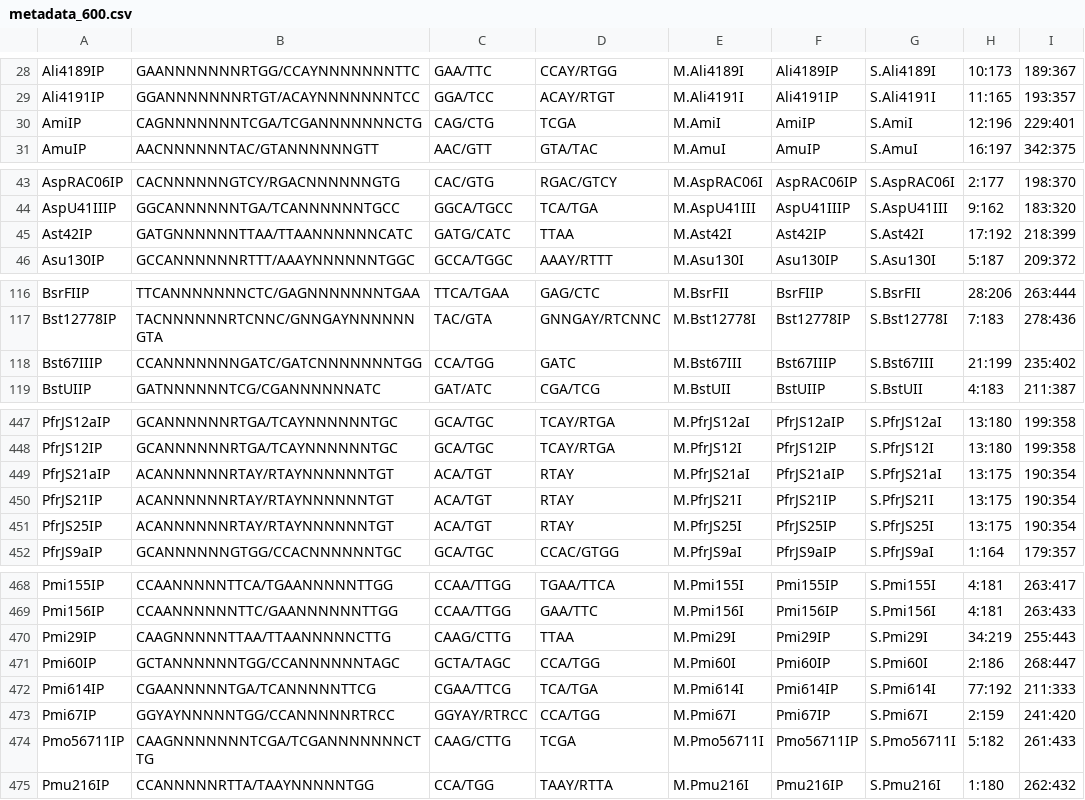
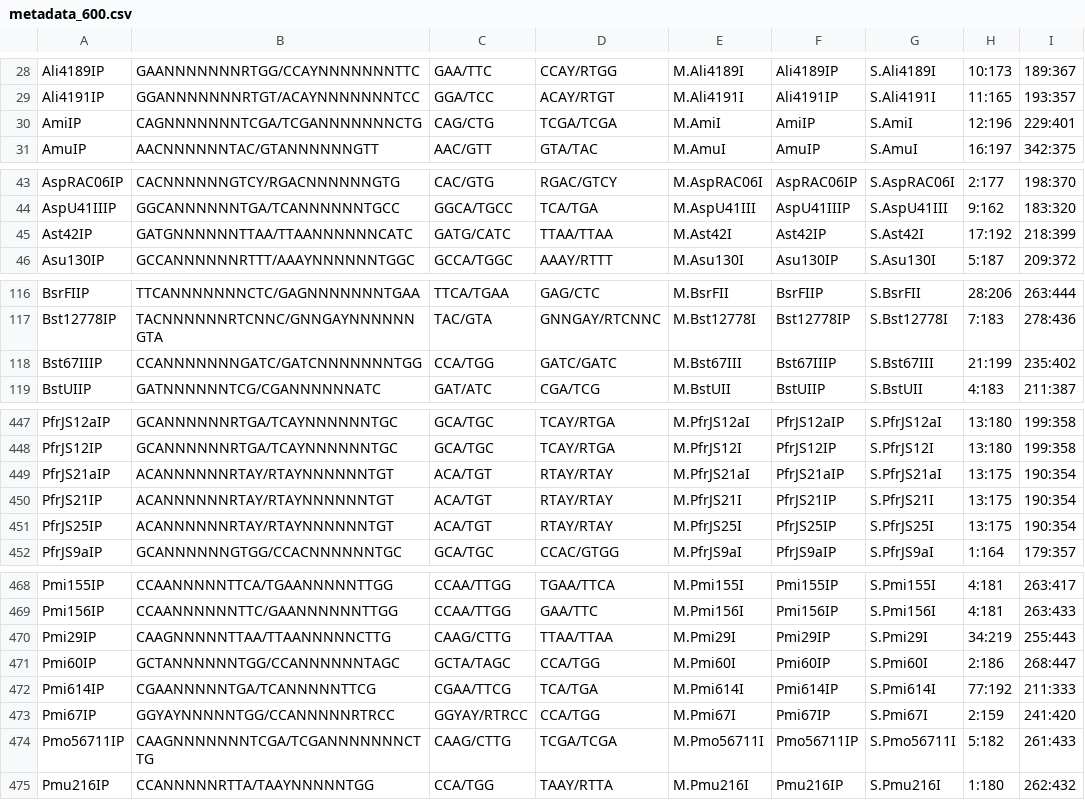
Before and after one commit to MichaelTrumbull/restriction_enzyme_study, a CSV file: raw_data/metadata_600.csv, drawn as a sheet; only a part is shown, gaps mark what is left out; the diff covers the shown part only.

Commit message:
target data building

```diff
--- a/raw_data/metadata_600.csv
+++ b/raw_data/metadata_600.csv
@@ -29,3 +29,3 @@ Ali4189IP,GAANNNNNNNRTGG/CCAYNNNNNNNTTC,GAA/TTC,CCAY/RTGG,M.Ali4189I,Ali4189IP,S
 Ali4191IP,GGANNNNNNNRTGT/ACAYNNNNNNNTCC,GGA/TCC,ACAY/RTGT,M.Ali4191I,Ali4191IP,S.Ali4191I,11:165,193:357
-AmiIP,CAGNNNNNNNTCGA/TCGANNNNNNNCTG,CAG/CTG,TCGA,M.AmiI,AmiIP,S.AmiI,12:196,229:401
+AmiIP,CAGNNNNNNNTCGA/TCGANNNNNNNCTG,CAG/CTG,TCGA/TCGA,M.AmiI,AmiIP,S.AmiI,12:196,229:401
 AmuIP,AACNNNNNNTAC/GTANNNNNNGTT,AAC/GTT,GTA/TAC,M.AmuI,AmuIP,S.AmuI,16:197,342:375
@@ -44,3 +44,3 @@ AspRAC06IP,CACNNNNNNGTCY/RGACNNNNNNGTG,CAC/GTG,RGAC/GTCY,M.AspRAC06I,AspRAC06IP,
 AspU41IIIP,GGCANNNNNNTGA/TCANNNNNNTGCC,GGCA/TGCC,TCA/TGA,M.AspU41III,AspU41IIIP,S.AspU41III,9:162,183:320
-Ast42IP,GATGNNNNNNTTAA/TTAANNNNNNCATC,GATG/CATC,TTAA,M.Ast42I,Ast42IP,S.Ast42I,17:192,218:399
+Ast42IP,GATGNNNNNNTTAA/TTAANNNNNNCATC,GATG/CATC,TTAA/TTAA,M.Ast42I,Ast42IP,S.Ast42I,17:192,218:399
 Asu130IP,GCCANNNNNNRTTT/AAAYNNNNNNTGGC,GCCA/TGGC,AAAY/RTTT,M.Asu130I,Asu130IP,S.Asu130I,5:187,209:372
@@ -117,3 +117,3 @@ BsrFIIP,TTCANNNNNNNCTC/GAGNNNNNNNTGAA,TTCA/TGAA,GAG/CTC,M.BsrFII,BsrFIIP,S.BsrFI
 Bst12778IP,TACNNNNNNRTCNNC/GNNGAYNNNNNNGTA,TAC/GTA,GNNGAY/RTCNNC,M.Bst12778I,Bst12778IP,S.Bst12778I,7:183,278:436
-Bst67IIIP,CCANNNNNNNGATC/GATCNNNNNNNTGG,CCA/TGG,GATC,M.Bst67III,Bst67IIIP,S.Bst67III,21:199,235:402
+Bst67IIIP,CCANNNNNNNGATC/GATCNNNNNNNTGG,CCA/TGG,GATC/GATC,M.Bst67III,Bst67IIIP,S.Bst67III,21:199,235:402
 BstUIIP,GATNNNNNNTCG/CGANNNNNNATC,GAT/ATC,CGA/TCG,M.BstUII,BstUIIP,S.BstUII,4:183,211:387
@@ -448,5 +448,5 @@ PfrJS12aIP,GCANNNNNNRTGA/TCAYNNNNNNTGC,GCA/TGC,TCAY/RTGA,M.PfrJS12aI,PfrJS12aIP,
 PfrJS12IP,GCANNNNNNRTGA/TCAYNNNNNNTGC,GCA/TGC,TCAY/RTGA,M.PfrJS12I,PfrJS12IP,S.PfrJS12I,13:180,199:358
-PfrJS21aIP,ACANNNNNNRTAY/RTAYNNNNNNTGT,ACA/TGT,RTAY,M.PfrJS21aI,PfrJS21aIP,S.PfrJS21aI,13:175,190:354
-PfrJS21IP,ACANNNNNNRTAY/RTAYNNNNNNTGT,ACA/TGT,RTAY,M.PfrJS21I,PfrJS21IP,S.PfrJS21I,13:175,190:354
-PfrJS25IP,ACANNNNNNRTAY/RTAYNNNNNNTGT,ACA/TGT,RTAY,M.PfrJS25I,PfrJS25IP,S.PfrJS25I,13:175,190:354
+PfrJS21aIP,ACANNNNNNRTAY/RTAYNNNNNNTGT,ACA/TGT,RTAY/RTAY,M.PfrJS21aI,PfrJS21aIP,S.PfrJS21aI,13:175,190:354
+PfrJS21IP,ACANNNNNNRTAY/RTAYNNNNNNTGT,ACA/TGT,RTAY/RTAY,M.PfrJS21I,PfrJS21IP,S.PfrJS21I,13:175,190:354
+PfrJS25IP,ACANNNNNNRTAY/RTAYNNNNNNTGT,ACA/TGT,RTAY/RTAY,M.PfrJS25I,PfrJS25IP,S.PfrJS25I,13:175,190:354
 PfrJS9aIP,GCANNNNNNGTGG/CCACNNNNNNTGC,GCA/TGC,CCAC/GTGG,M.PfrJS9aI,PfrJS9aIP,S.PfrJS9aI,1:164,179:357
@@ -469,3 +469,3 @@ Pmi155IP,CCAANNNNNTTCA/TGAANNNNNTTGG,CCAA/TTGG,TGAA/TTCA,M.Pmi155I,Pmi155IP,S.Pm
 Pmi156IP,CCAANNNNNNTTC/GAANNNNNNTTGG,CCAA/TTGG,GAA/TTC,M.Pmi156I,Pmi156IP,S.Pmi156I,4:181,263:433
-Pmi29IP,CAAGNNNNNTTAA/TTAANNNNNCTTG,CAAG/CTTG,TTAA,M.Pmi29I,Pmi29IP,S.Pmi29I,34:219,255:443
+Pmi29IP,CAAGNNNNNTTAA/TTAANNNNNCTTG,CAAG/CTTG,TTAA/TTAA,M.Pmi29I,Pmi29IP,S.Pmi29I,34:219,255:443
 Pmi60IP,GCTANNNNNNTGG/CCANNNNNNTAGC,GCTA/TAGC,CCA/TGG,M.Pmi60I,Pmi60IP,S.Pmi60I,2:186,268:447
@@ -473,3 +473,3 @@ Pmi614IP,CGAANNNNNTGA/TCANNNNNTTCG,CGAA/TTCG,TCA/TGA,M.Pmi614I,Pmi614IP,S.Pmi614
 Pmi67IP,GGYAYNNNNNTGG/CCANNNNNRTRCC,GGYAY/RTRCC,CCA/TGG,M.Pmi67I,Pmi67IP,S.Pmi67I,2:159,241:420
-Pmo56711IP,CAAGNNNNNNNTCGA/TCGANNNNNNNCTTG,CAAG/CTTG,TCGA,M.Pmo56711I,Pmo56711IP,S.Pmo56711I,5:182,261:433
+Pmo56711IP,CAAGNNNNNNNTCGA/TCGANNNNNNNCTTG,CAAG/CTTG,TCGA/TCGA,M.Pmo56711I,Pmo56711IP,S.Pmo56711I,5:182,261:433
 Pmu216IP,CCANNNNNRTTA/TAAYNNNNNTGG,CCA/TGG,TAAY/RTTA,M.Pmu216I,Pmu216IP,S.Pmu216I,1:180,262:432
```
Also changed, not shown: 2 edited cells elsewhere in this file, 1 other file.
